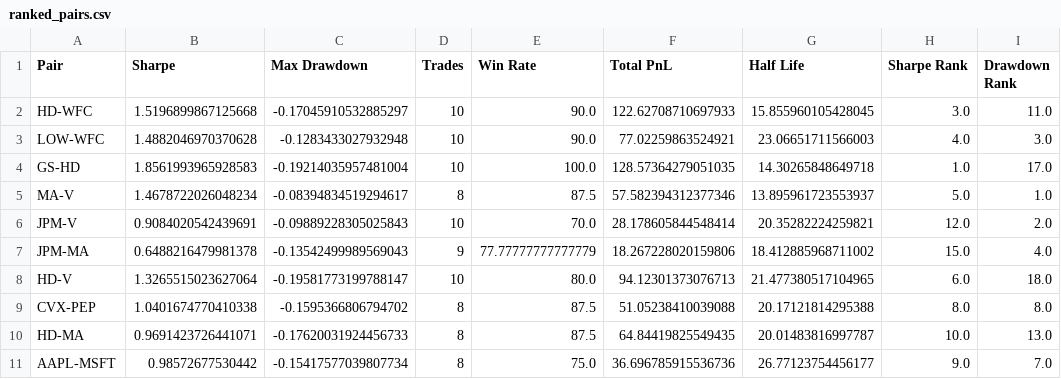
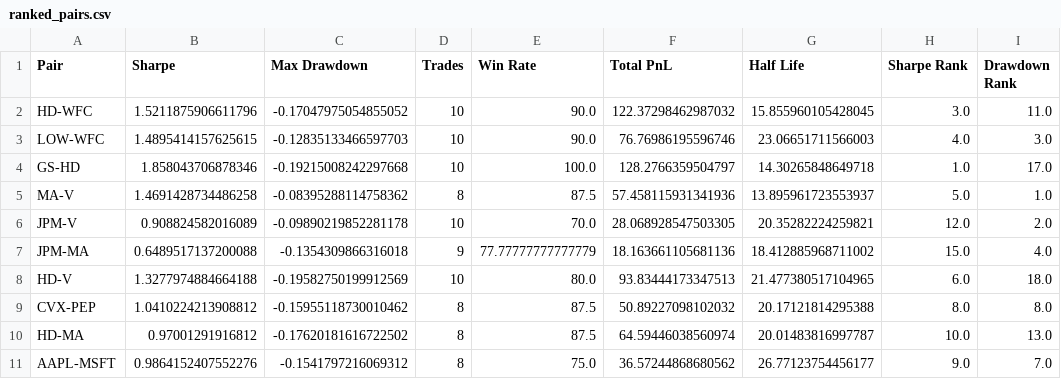
Before and after one commit to Frreyah20/statistical-arbitrage-research-platform, a CSV file: results/ranked_pairs.csv, drawn as a sheet; only a part is shown; the diff covers the shown part only; the diff names each change by its address in the sheet, - before the commit and + after, or states it on an @@ line.

```diff
--- a/results/ranked_pairs.csv
+++ b/results/ranked_pairs.csv
-B2 (Sharpe): 1.5196899867125668
+B2 (Sharpe): 1.5211875906611796
-C2 (Max Drawdown): -0.17045910532885297
+C2 (Max Drawdown): -0.17047975054855052
-F2 (Total PnL): 122.62708710697933
+F2 (Total PnL): 122.37298462987032
-B3 (Sharpe): 1.4882046970370628
+B3 (Sharpe): 1.4895414157625615
-C3 (Max Drawdown): -0.1283433027932948
+C3 (Max Drawdown): -0.12835133466597703
-F3 (Total PnL): 77.02259863524921
+F3 (Total PnL): 76.76986195596746
-B4 (Sharpe): 1.8561993965928583
+B4 (Sharpe): 1.858043706878346
-C4 (Max Drawdown): -0.19214035957481004
+C4 (Max Drawdown): -0.19215008242297668
-F4 (Total PnL): 128.57364279051035
+F4 (Total PnL): 128.2766359504797
-B5 (Sharpe): 1.4678722026048234
+B5 (Sharpe): 1.4691428734486258
-C5 (Max Drawdown): -0.08394834519294617
+C5 (Max Drawdown): -0.08395288114758362
-F5 (Total PnL): 57.582394312377346
+F5 (Total PnL): 57.458115931341936
-B6 (Sharpe): 0.9084020542439691
+B6 (Sharpe): 0.908824582016089
-C6 (Max Drawdown): -0.09889228305025843
+C6 (Max Drawdown): -0.09890219852281178
-F6 (Total PnL): 28.178605844548414
+F6 (Total PnL): 28.068928547503305
-B7 (Sharpe): 0.6488216479981378
+B7 (Sharpe): 0.6489517137200088
-C7 (Max Drawdown): -0.13542499989569043
+C7 (Max Drawdown): -0.1354309866316018
-F7 (Total PnL): 18.267228020159806
+F7 (Total PnL): 18.163661105681136
-B8 (Sharpe): 1.3265515023627064
+B8 (Sharpe): 1.3277974884664188
-C8 (Max Drawdown): -0.19581773199788147
+C8 (Max Drawdown): -0.19582750199912569
-F8 (Total PnL): 94.12301373076713
+F8 (Total PnL): 93.83444173347513
-B9 (Sharpe): 1.0401674770410338
+B9 (Sharpe): 1.0410224213908812
-C9 (Max Drawdown): -0.1595366806794702
+C9 (Max Drawdown): -0.15955118730010462
-F9 (Total PnL): 51.05238410039088
+F9 (Total PnL): 50.89227098102032
-B10 (Sharpe): 0.9691423726441071
+B10 (Sharpe): 0.97001291916812
-C10 (Max Drawdown): -0.17620031924456733
+C10 (Max Drawdown): -0.17620181616722502
-F10 (Total PnL): 64.84419825549435
+F10 (Total PnL): 64.59446038560974
-B11 (Sharpe): 0.98572677530442
+B11 (Sharpe): 0.9864152407552276
-C11 (Max Drawdown): -0.15417577039807734
+C11 (Max Drawdown): -0.1541797216069312
-F11 (Total PnL): 36.696785915536736
+F11 (Total PnL): 36.57244868680562
```
Also changed, not shown: 2 added rows, 2 removed rows and 93 edited cells elsewhere in this file, results/feature_importance.csv, results/ml_dataset.csv, 20 other files.
